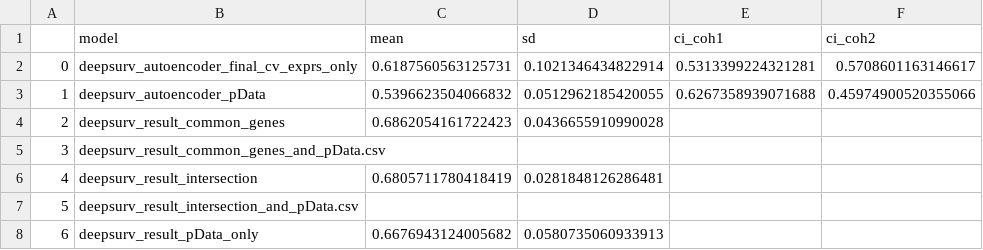
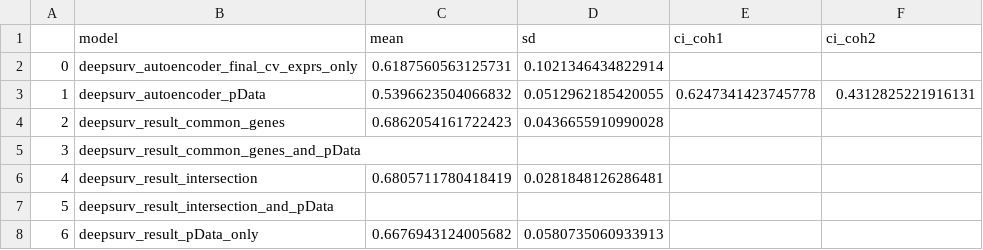
Before and after one commit to Statistical-Consulting/PCaPrognostics, a CSV file: results_modelling_ovs/ov_DeepSurv.csv, drawn as a sheet.

```diff
--- a/results_modelling_ovs/ov_DeepSurv.csv
+++ b/results_modelling_ovs/ov_DeepSurv.csv
@@ -1,8 +1,8 @@
 ,model,mean,sd,ci_coh1,ci_coh2
-0,deepsurv_autoencoder_final_cv_exprs_only,0.6187560563125731,0.1021346434822914,0.5313399224321281,0.5708601163146617
-1,deepsurv_autoencoder_pData,0.5396623504066832,0.0512962185420055,0.6267358939071688,0.45974900520355066
+0,deepsurv_autoencoder_final_cv_exprs_only,0.6187560563125731,0.1021346434822914,,
+1,deepsurv_autoencoder_pData,0.5396623504066832,0.0512962185420055,0.6247341423745778,0.4312825221916131
 2,deepsurv_result_common_genes,0.6862054161722423,0.0436655910990028,,
-3,deepsurv_result_common_genes_and_pData.csv,,,,
+3,deepsurv_result_common_genes_and_pData,,,,
 4,deepsurv_result_intersection,0.6805711780418419,0.0281848126286481,,
-5,deepsurv_result_intersection_and_pData.csv,,,,
+5,deepsurv_result_intersection_and_pData,,,,
 6,deepsurv_result_pData_only,0.6676943124005682,0.0580735060933913,,
```
Also changed, not shown: results_modelling_ovs/ov_cBoost.csv, results_modelling_splits/splits_cBoost.csv.
